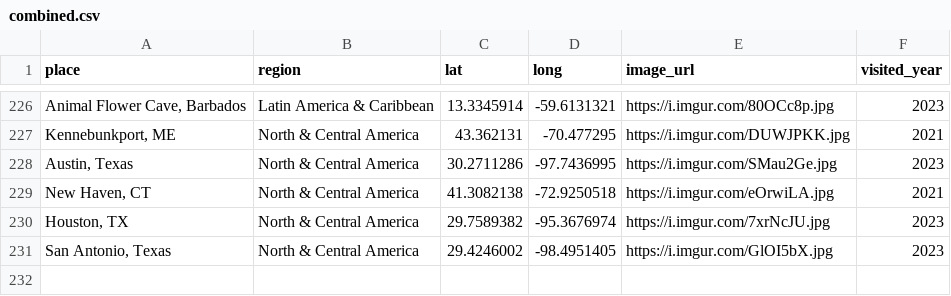
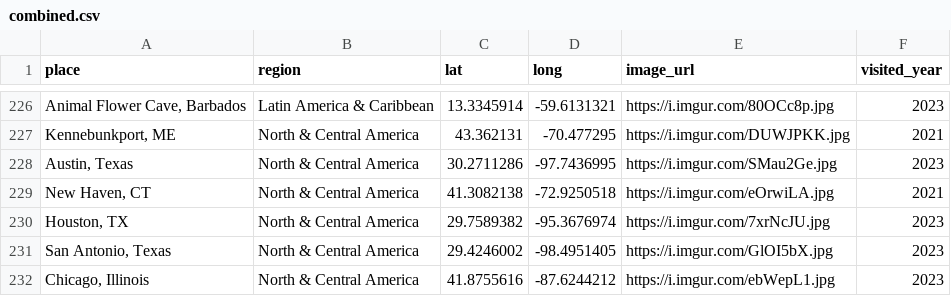
Before and after one commit to liamtk/liamtk.github.io, a CSV file: pages/pages-assets/places/combined.csv, drawn as a sheet; only a part is shown, gaps mark what is left out; the diff names each change by its address in the sheet, - before the commit and + after, or states it on an @@ line.

Commit message:
update places.html map

```diff
--- a/pages/pages-assets/places/combined.csv
+++ b/pages/pages-assets/places/combined.csv
+row 232: Chicago, Illinois | North & Central America | 41.8755616 | -87.6244212 | https://i.imgur.com/ebWepL1.jpg | 2023
```
Also changed, not shown: 1 other file.
